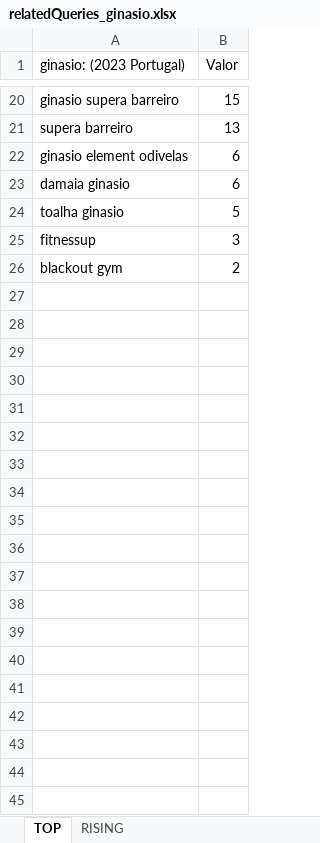
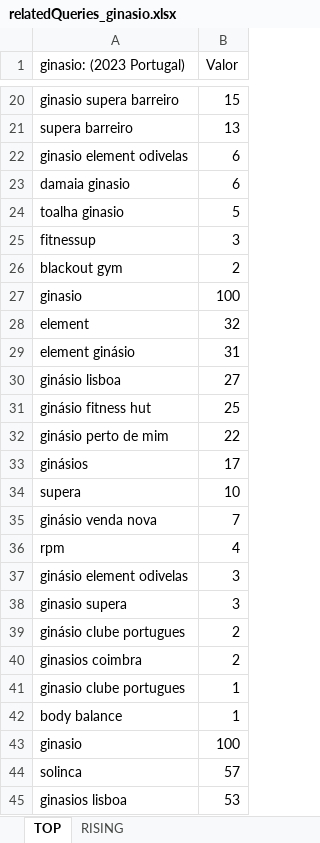
Before and after one commit to tassiogomes/GymTrend-Task-Force, an Excel workbook: Arquivos/Dataset/related queries/relatedQueries_ginasio.xlsx, sheet TOP, drawn as a sheet; only a part is shown, gaps mark what is left out; values as stored, in another font and other column widths than the file's, no borders; the diff covers the shown part only; the diff names each change by its address in the sheet, - before the commit and + after, or states it on an @@ line.

```diff
--- a/Arquivos/Dataset/related queries/relatedQueries_ginasio.xlsx (sheet TOP)
+++ b/Arquivos/Dataset/related queries/relatedQueries_ginasio.xlsx (sheet TOP)
+row 27: ginasio | 100
+row 28: element | 32
+row 29: element ginásio | 31
+row 30: ginásio lisboa | 27
+row 31: ginásio fitness hut | 25
+row 32: ginásio perto de mim | 22
+row 33: ginásios | 17
+row 34: supera | 10
+row 35: ginásio venda nova | 7
+row 36: rpm | 4
+row 37: ginásio element odivelas | 3
+row 38: ginasio supera | 3
+row 39: ginásio clube portugues | 2
+row 40: ginasios coimbra | 2
+row 41: ginasio clube portugues | 1
+row 42: body balance | 1
+row 43: ginasio | 100
+row 44: solinca | 57
+row 45: ginasios lisboa | 53
```
Also changed, not shown: 29 added rows elsewhere in this sheet, Arquivos/Dataset/termos_Concelho.xlsx, 3 other files.
